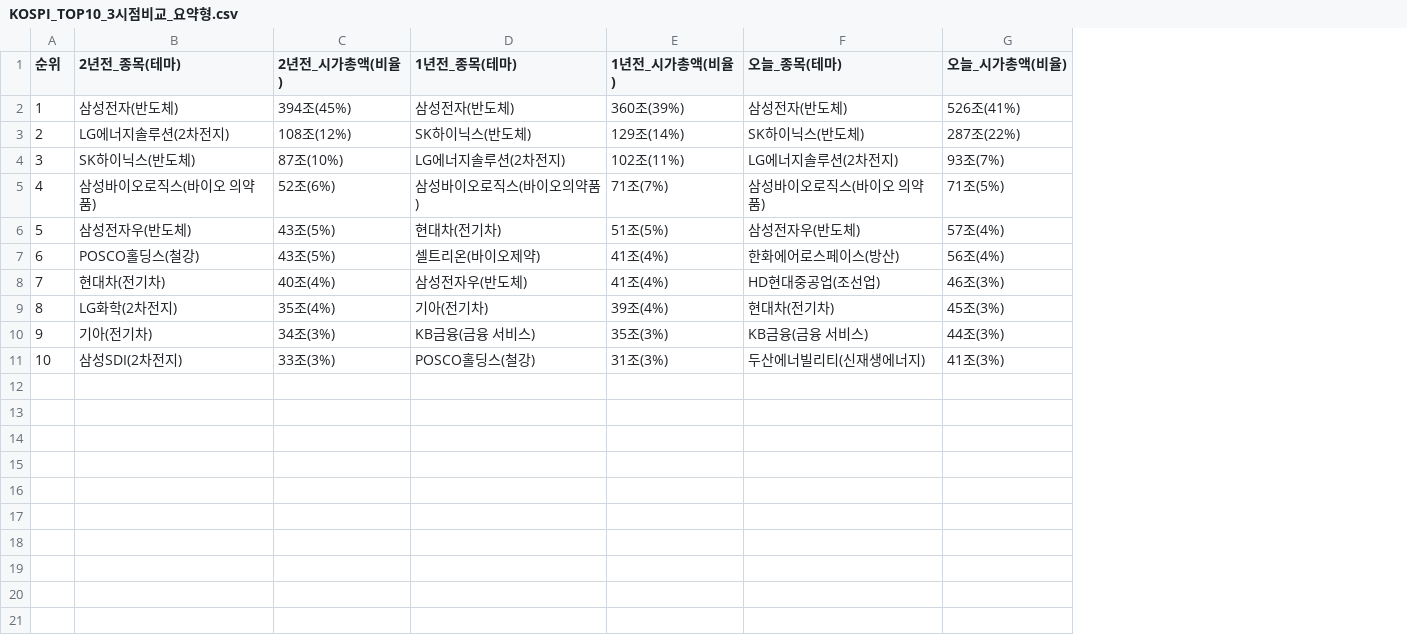
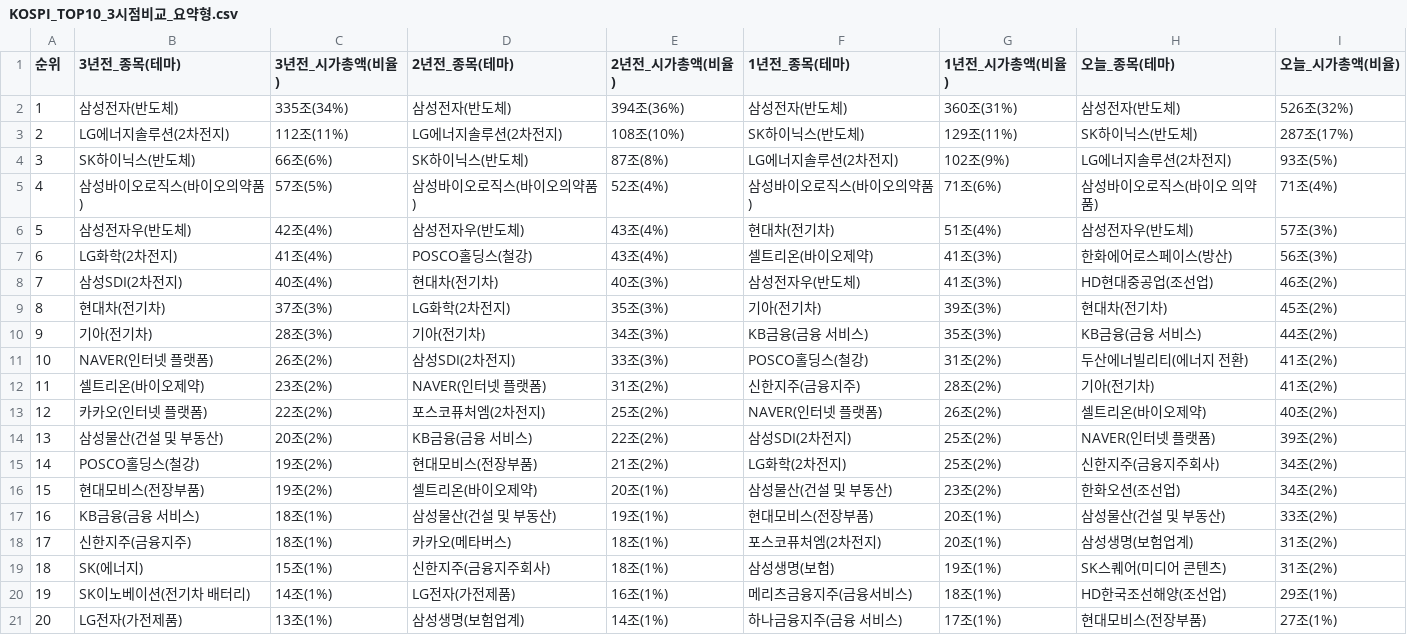
Before and after one commit to ParkGyeongTae/data-engineering-pgt, a CSV file: stock_analysis/20251009_종목별시가총액/KOSPI_TOP10_3시점비교_요약형.csv, drawn as a sheet; addresses are those after the commit; the diff names each change by its address in the sheet, - before the commit and + after, or states it on an @@ line.

```diff
--- a/stock_analysis/20251009_종목별시가총액/KOSPI_TOP10_3시점비교_요약형.csv
+++ b/stock_analysis/20251009_종목별시가총액/KOSPI_TOP10_3시점비교_요약형.csv
+column B (3년전_종목(테마)), rows 2-11: 삼성전자(반도체) | LG에너지솔루션(2차전지) | SK하이닉스(반도체) | 삼성바이오로직스(바이오의약품) | 삼성전자우(반도체) | LG화학(2차전지) | 삼성SDI(2차전지) | 현대차(전기차) | 기아(전기차) | NAVER(인터넷 플랫폼)
+column C (3년전_시가총액(비율)), rows 2-11: 335조(34%) | 112조(11%) | 66조(6%) | 57조(5%) | 42조(4%) | 41조(4%) | 40조(4%) | 37조(3%) | 28조(3%) | 26조(2%)
-E2 (2년전_시가총액(비율)): 394조(45%)
+E2 (2년전_시가총액(비율)): 394조(36%)
-G2 (1년전_시가총액(비율)): 360조(39%)
+G2 (1년전_시가총액(비율)): 360조(31%)
-I2 (오늘_시가총액(비율)): 526조(41%)
+I2 (오늘_시가총액(비율)): 526조(32%)
-E3 (2년전_시가총액(비율)): 108조(12%)
+E3 (2년전_시가총액(비율)): 108조(10%)
-G3 (1년전_시가총액(비율)): 129조(14%)
+G3 (1년전_시가총액(비율)): 129조(11%)
-I3 (오늘_시가총액(비율)): 287조(22%)
+I3 (오늘_시가총액(비율)): 287조(17%)
-E4 (2년전_시가총액(비율)): 87조(10%)
+E4 (2년전_시가총액(비율)): 87조(8%)
-G4 (1년전_시가총액(비율)): 102조(11%)
+G4 (1년전_시가총액(비율)): 102조(9%)
-I4 (오늘_시가총액(비율)): 93조(7%)
+I4 (오늘_시가총액(비율)): 93조(5%)
-D5 (2년전_종목(테마)): 삼성바이오로직스(바이오 의약품)
+D5 (2년전_종목(테마)): 삼성바이오로직스(바이오의약품)
-E5 (2년전_시가총액(비율)): 52조(6%)
+E5 (2년전_시가총액(비율)): 52조(4%)
-G5 (1년전_시가총액(비율)): 71조(7%)
+G5 (1년전_시가총액(비율)): 71조(6%)
-I5 (오늘_시가총액(비율)): 71조(5%)
+I5 (오늘_시가총액(비율)): 71조(4%)
-E6:E7 (2년전_시가총액(비율)): 43조(5%)
+E6:E7 (2년전_시가총액(비율)): 43조(4%)
-G6 (1년전_시가총액(비율)): 51조(5%)
+G6 (1년전_시가총액(비율)): 51조(4%)
-I6 (오늘_시가총액(비율)): 57조(4%)
+I6 (오늘_시가총액(비율)): 57조(3%)
-G7:G8 (1년전_시가총액(비율)): 41조(4%)
+G7:G8 (1년전_시가총액(비율)): 41조(3%)
-I7 (오늘_시가총액(비율)): 56조(4%)
+I7 (오늘_시가총액(비율)): 56조(3%)
-E8 (2년전_시가총액(비율)): 40조(4%)
+E8 (2년전_시가총액(비율)): 40조(3%)
-I8 (오늘_시가총액(비율)): 46조(3%)
+I8 (오늘_시가총액(비율)): 46조(2%)
-E9 (2년전_시가총액(비율)): 35조(4%)
+E9 (2년전_시가총액(비율)): 35조(3%)
-G9 (1년전_시가총액(비율)): 39조(4%)
+G9 (1년전_시가총액(비율)): 39조(3%)
-I9 (오늘_시가총액(비율)): 45조(3%)
+I9 (오늘_시가총액(비율)): 45조(2%)
-I10 (오늘_시가총액(비율)): 44조(3%)
+I10 (오늘_시가총액(비율)): 44조(2%)
-G11 (1년전_시가총액(비율)): 31조(3%)
+G11 (1년전_시가총액(비율)): 31조(2%)
-H11 (오늘_종목(테마)): 두산에너빌리티(신재생에너지)
+H11 (오늘_종목(테마)): 두산에너빌리티(에너지 전환)
-I11 (오늘_시가총액(비율)): 41조(3%)
+I11 (오늘_시가총액(비율)): 41조(2%)
+row 12: 11 | 셀트리온(바이오제약) | 23조(2%) | NAVER(인터넷 플랫폼) | 31조(2%) | 신한지주(금융지주) | 28조(2%) | 기아(전기차) | 41조(2%)
+row 13: 12 | 카카오(인터넷 플랫폼) | 22조(2%) | 포스코퓨처엠(2차전지) | 25조(2%) | NAVER(인터넷 플랫폼) | 26조(2%) | 셀트리온(바이오제약) | 40조(2%)
+row 14: 13 | 삼성물산(건설 및 부동산) | 20조(2%) | KB금융(금융 서비스) | 22조(2%) | 삼성SDI(2차전지) | 25조(2%) | NAVER(인터넷 플랫폼) | 39조(2%)
+row 15: 14 | POSCO홀딩스(철강) | 19조(2%) | 현대모비스(전장부품) | 21조(2%) | LG화학(2차전지) | 25조(2%) | 신한지주(금융지주회사) | 34조(2%)
+row 16: 15 | 현대모비스(전장부품) | 19조(2%) | 셀트리온(바이오제약) | 20조(1%) | 삼성물산(건설 및 부동산) | 23조(2%) | 한화오션(조선업) | 34조(2%)
+row 17: 16 | KB금융(금융 서비스) | 18조(1%) | 삼성물산(건설 및 부동산) | 19조(1%) | 현대모비스(전장부품) | 20조(1%) | 삼성물산(건설 및 부동산) | 33조(2%)
+row 18: 17 | 신한지주(금융지주) | 18조(1%) | 카카오(메타버스) | 18조(1%) | 포스코퓨처엠(2차전지) | 20조(1%) | 삼성생명(보험업계) | 31조(2%)
+row 19: 18 | SK(에너지) | 15조(1%) | 신한지주(금융지주회사) | 18조(1%) | 삼성생명(보험) | 19조(1%) | SK스퀘어(미디어 콘텐츠) | 31조(2%)
+row 20: 19 | SK이노베이션(전기차 배터리) | 14조(1%) | LG전자(가전제품) | 16조(1%) | 메리츠금융지주(금융서비스) | 18조(1%) | HD한국조선해양(조선업) | 29조(1%)
+row 21: 20 | LG전자(가전제품) | 13조(1%) | 삼성생명(보험업계) | 14조(1%) | 하나금융지주(금융 서비스) | 17조(1%) | 현대모비스(전장부품) | 27조(1%)
```
Also changed, not shown: 7 other files.
